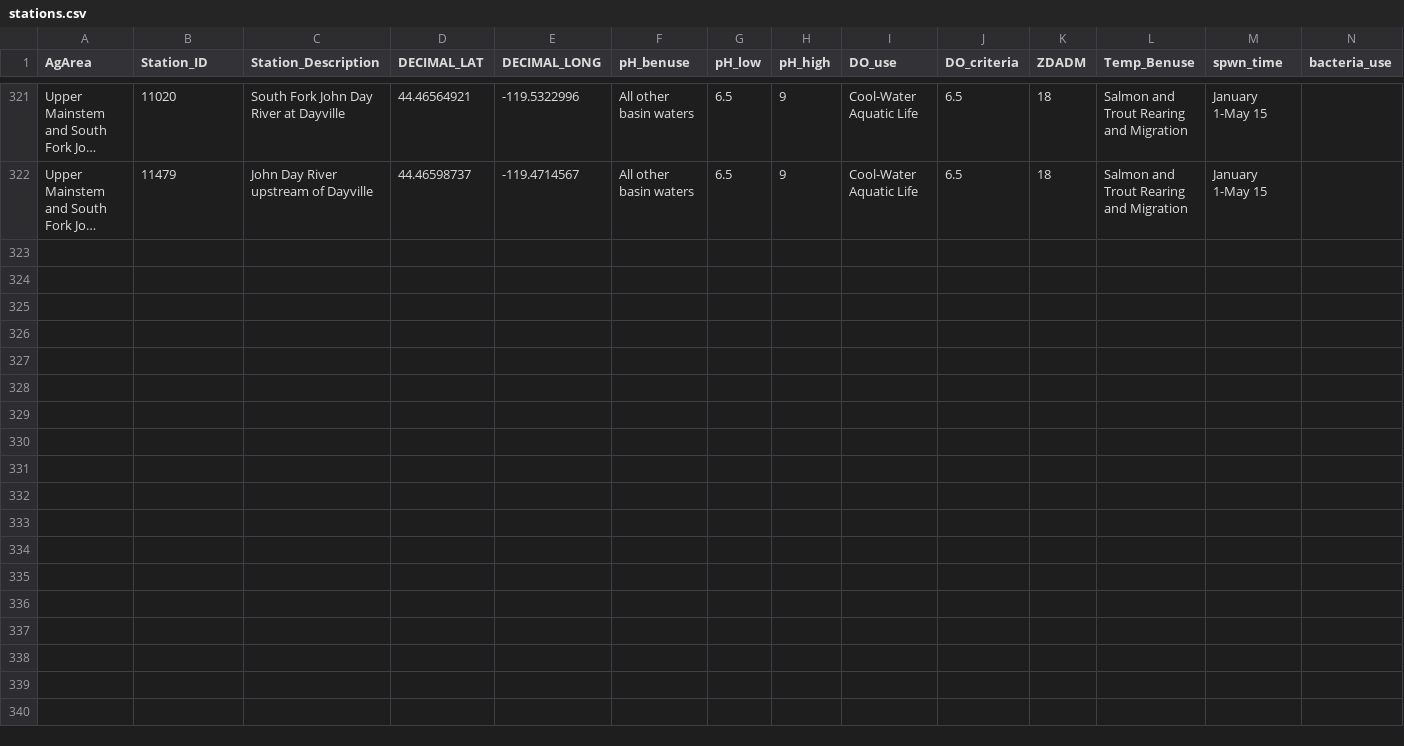
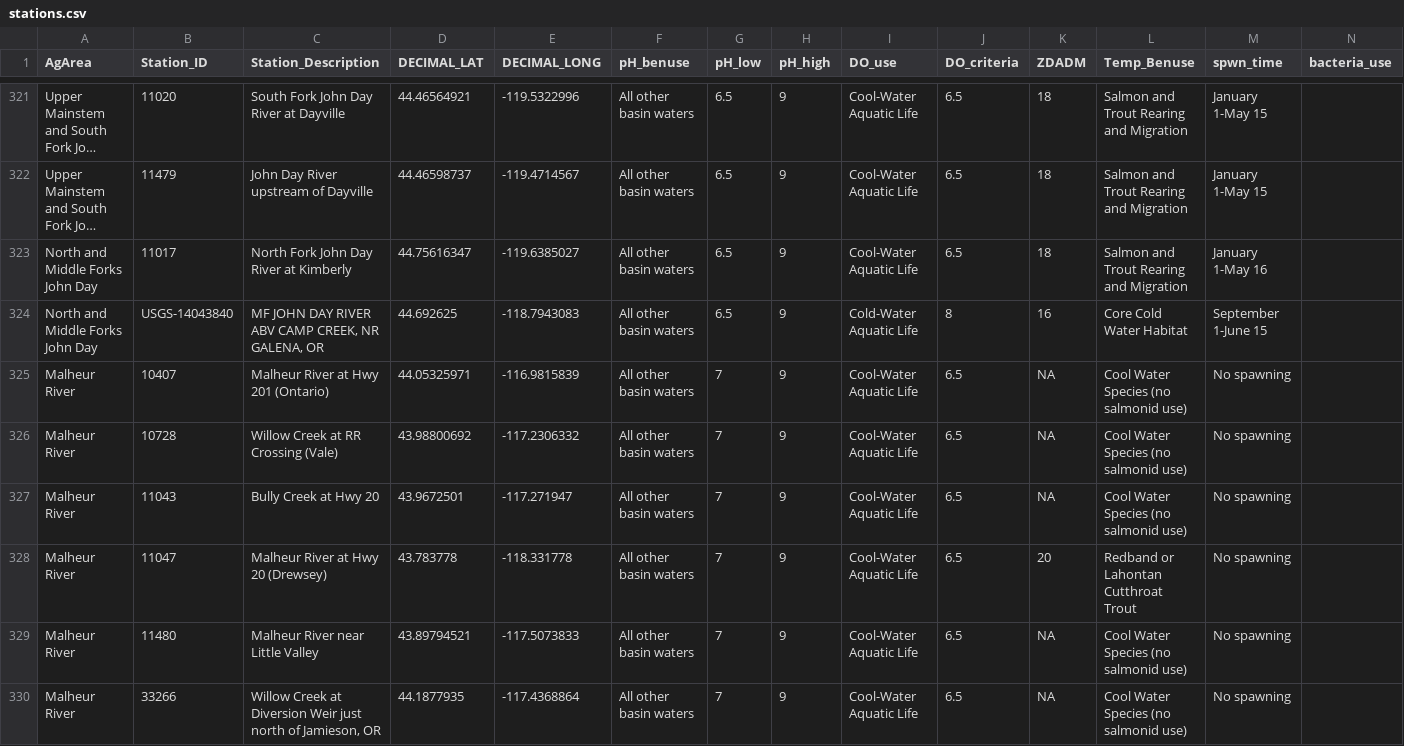
Before and after one commit to MaddeeRubenson/StatusAndTrendsRMarkdown, a CSV file: Lookups/stations.csv, drawn as a sheet; only a part is shown, gaps mark what is left out; long unchanged cells end in …; rows hold the shown columns only; the diff names each change by its address in the sheet, - before the commit and + after, or states it on an @@ line.

Commit message:
stations.csv Lookup update
Updates for these AgWQMAs: North and Middle Forks John Day; Malheur River

```diff
--- a/Lookups/stations.csv
+++ b/Lookups/stations.csv
+row 323: North and Middle Forks John Day | 11017 | North Fork John Day River at Kimberly | 44.75616347 | -119.6385027 | All other basin waters | 6.5 | 9 | Cool-Water Aquatic Life | 6.5 | 18 | Salmon and Trout Rearing and Migration | January 1-May 16
+row 324: North and Middle Forks John Day | USGS-14043840 | MF JOHN DAY RIVER ABV CAMP CREEK, NR GALENA, OR | 44.692625 | -118.7943083 | All other basin waters | 6.5 | 9 | Cold-Water Aquatic Life | 8 | 16 | Core Cold Water Habitat | September 1-June 15
+row 325: Malheur River | 10407 | Malheur River at Hwy 201 (Ontario) | 44.05325971 | -116.9815839 | All other basin waters | 7 | 9 | Cool-Water Aquatic Life | 6.5 | NA | Cool Water Species (no salmonid use) | No spawning
+row 326: Malheur River | 10728 | Willow Creek at RR Crossing (Vale) | 43.98800692 | -117.2306332 | All other basin waters | 7 | 9 | Cool-Water Aquatic Life | 6.5 | NA | Cool Water Species (no salmonid use) | No spawning
+row 327: Malheur River | 11043 | Bully Creek at Hwy 20 | 43.9672501 | -117.271947 | All other basin waters | 7 | 9 | Cool-Water Aquatic Life | 6.5 | NA | Cool Water Species (no salmonid use) | No spawning
+row 328: Malheur River | 11047 | Malheur River at Hwy 20 (Drewsey) | 43.783778 | -118.331778 | All other basin waters | 7 | 9 | Cool-Water Aquatic Life | 6.5 | 20 | Redband or Lahontan Cutthroat Trout | No spawning
+row 329: Malheur River | 11480 | Malheur River near Little Valley | 43.89794521 | -117.5073833 | All other basin waters | 7 | 9 | Cool-Water Aquatic Life | 6.5 | NA | Cool Water Species (no salmonid use) | No spawning
+row 330: Malheur River | 33266 | Willow Creek at Diversion Weir just north of Jamieson, OR | 44.1877935 | -117.4368864 | All other basin waters | 7 | 9 | Cool-Water Aquatic Life | 6.5 | NA | Cool Water Species (no salmonid use) | No spawning
```
